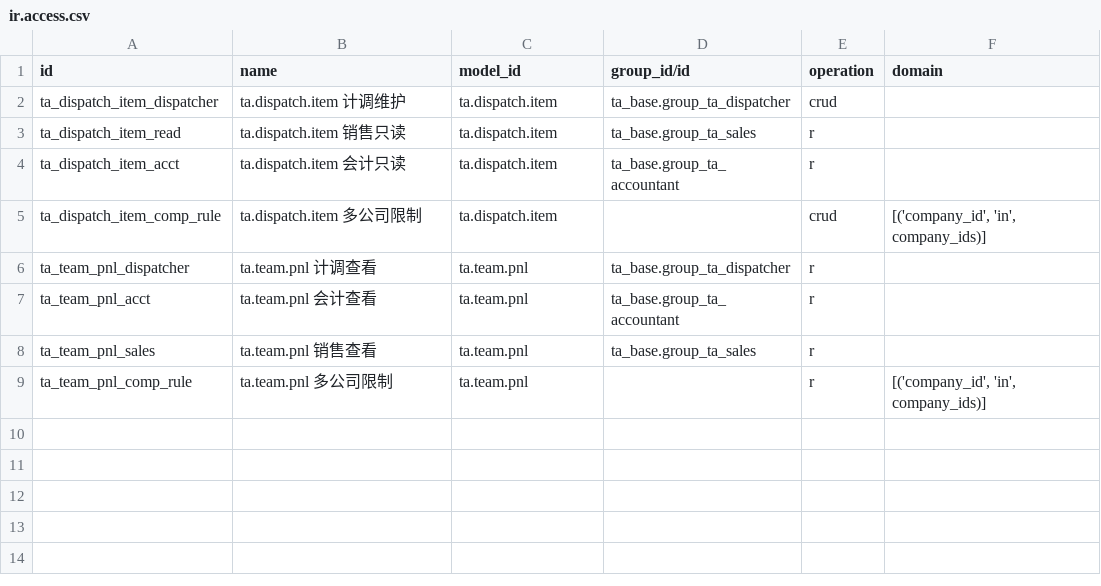
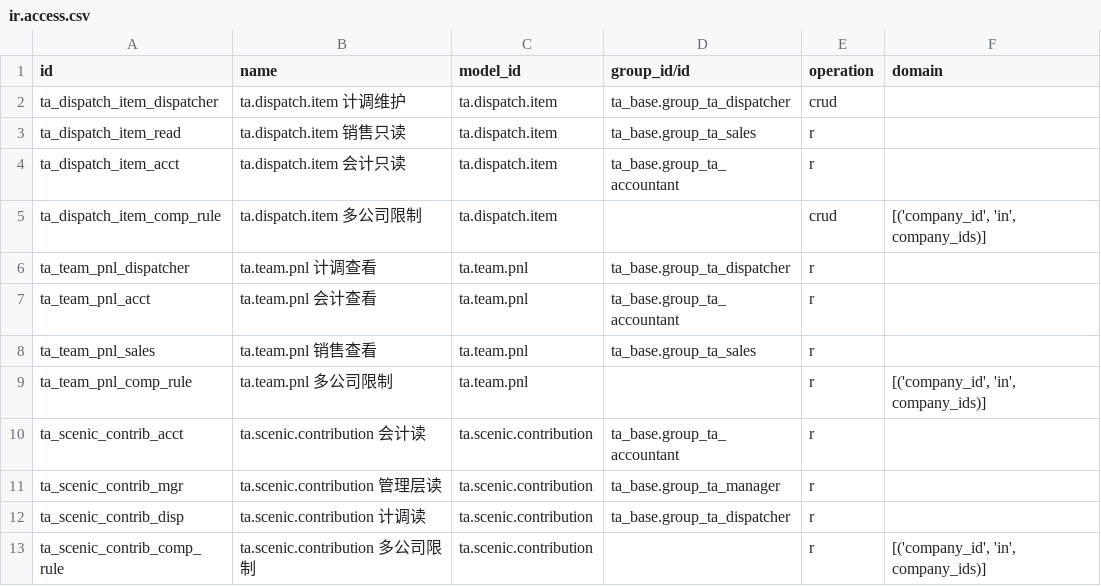
Before and after one commit to modelyi/odoo_tour, a CSV file: c-系统实现/odootour/modules/ta_dispatch/security/ir.access.csv, drawn as a sheet.

```diff
--- a/c-系统实现/odootour/modules/ta_dispatch/security/ir.access.csv
+++ b/c-系统实现/odootour/modules/ta_dispatch/security/ir.access.csv
@@ -9 +9,5 @@ ta_team_pnl_sales,ta.team.pnl 销售查看,ta.team.pnl,ta_base.group_ta_sales,r,
 ta_team_pnl_comp_rule,ta.team.pnl 多公司限制,ta.team.pnl,,r,"[('company_id', 'in', company_ids)]"
+ta_scenic_contrib_acct,ta.scenic.contribution 会计读,ta.scenic.contribution,ta_base.group_ta_accountant,r,
+ta_scenic_contrib_mgr,ta.scenic.contribution 管理层读,ta.scenic.contribution,ta_base.group_ta_manager,r,
+ta_scenic_contrib_disp,ta.scenic.contribution 计调读,ta.scenic.contribution,ta_base.group_ta_dispatcher,r,
+ta_scenic_contrib_comp_rule,ta.scenic.contribution 多公司限制,ta.scenic.contribution,,r,"[('company_id', 'in', company_ids)]"
```
Also changed, not shown: c-系统实现/odootour/modules/ta_guide/security/ir.access.csv, 20 other files.
